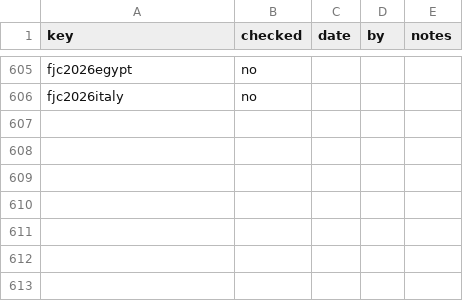
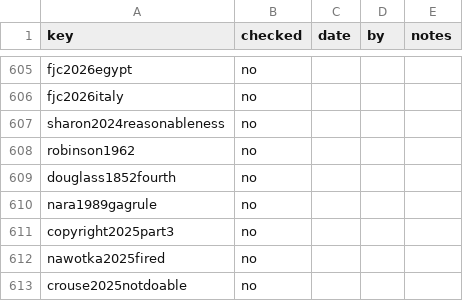
Before and after one commit to iterabloom/antifascist.intelligence, a TSV file: finishing/refs-ledger.tsv, drawn as a sheet; only a part is shown, gaps mark what is left out; the diff names each change by its address in the sheet, - before the commit and + after, or states it on an @@ line.

```diff
--- a/finishing/refs-ledger.tsv
+++ b/finishing/refs-ledger.tsv
+row 607: sharon2024reasonableness | no
+row 608: robinson1962 | no
+row 609: douglass1852fourth | no
+row 610: nara1989gagrule | no
+row 611: copyright2025part3 | no
+row 612: nawotka2025fired | no
+row 613: crouse2025notdoable | no
```
Also changed, not shown: manuscript/sections/ORDER.tsv, 23 other files.
